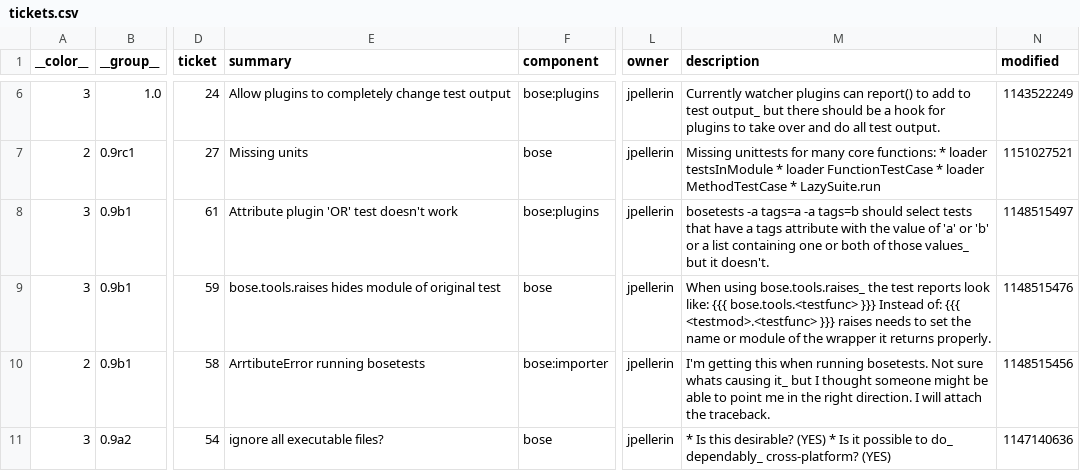
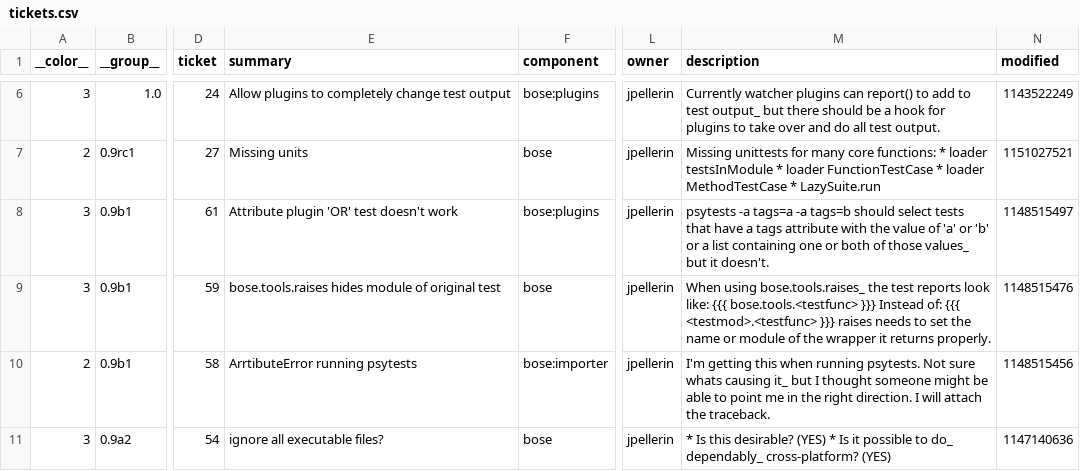
Before and after one commit to gabrielfalcao/bose, a CSV file: tickets.csv, drawn as a sheet; only a part is shown, gaps mark what is left out; the diff covers the shown part only; the diff names each change by its address in the sheet, - before the commit and + after, or states it on an @@ line.

Commit message:
it appears that psytests could be qualified as a better name

```diff
--- a/tickets.csv
+++ b/tickets.csv
-M8 (description): bosetests -a tags=a…
+M8 (description): psytests -a tags=a…
-E10 (summary): ArrtibuteError running bosetests
+E10 (summary): ArrtibuteError running psytests
-M10 (description): …when running bosetests. Not sure…
+M10 (description): …when running psytests. Not sure…
```
Also changed, not shown: 36 edited cells elsewhere in this file, 51 other files.
